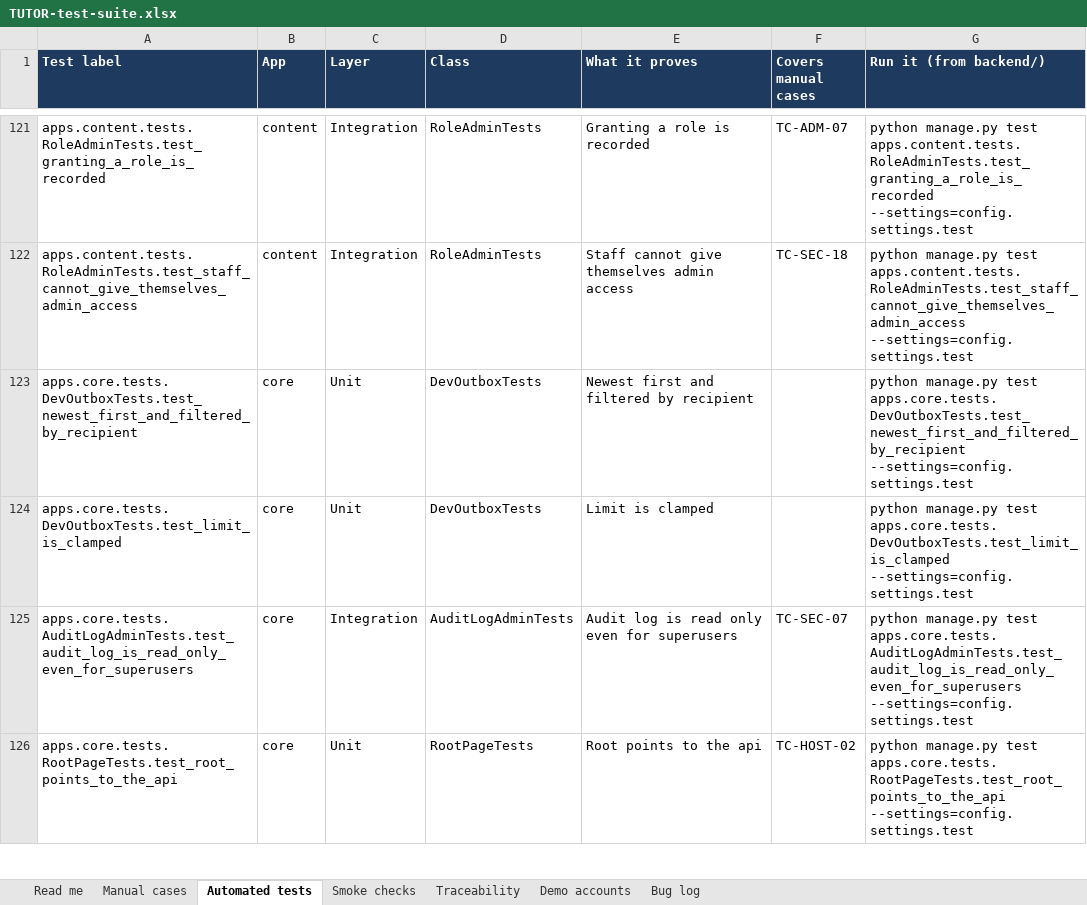
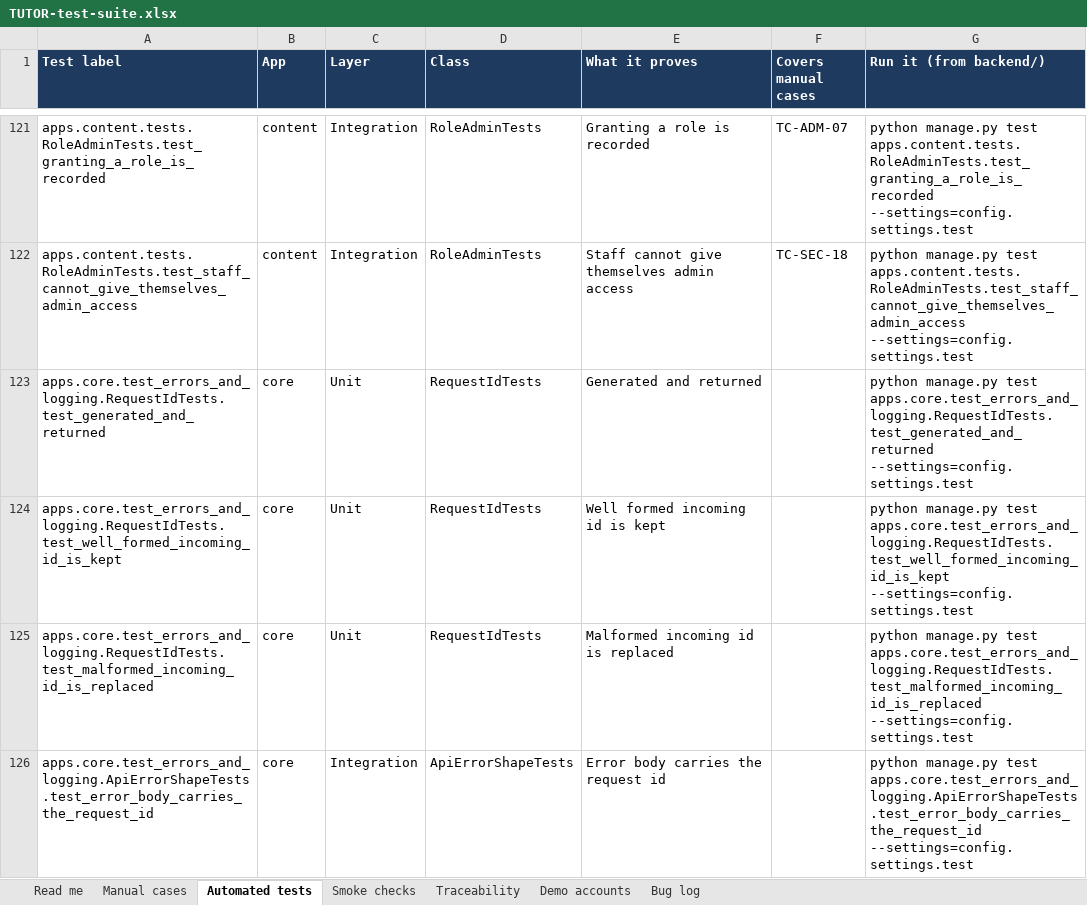
Before and after one commit to sachinks/tutor, an Excel workbook: docs/testing/TUTOR-test-suite.xlsx, sheet Automated tests, drawn as a sheet; only a part is shown, gaps mark what is left out; the shorter side is filled out with more unchanged rows; values as stored, in another font and other column widths than the file's, no borders; charts and pictures not drawn; the diff covers the shown part only; the diff names each change by its address in the sheet, - before the commit and + after, or states it on an @@ line.

Commit message:
Add demo world, logging and full test suite
apps/demo with 5 courses, 19 demo people incl. 4 product admins and learning history (seed_demo). Request IDs, global error handling, rotating local logs, secrets kept out of hosted logs. Test strategy, authorization matrix, boundary tests, OpenAPI contract check, load test, workbook with 101 manual and 220 automated tests. AI service design for review. Decisions D32-D35.

```diff
--- a/docs/testing/TUTOR-test-suite.xlsx (sheet Automated tests)
+++ b/docs/testing/TUTOR-test-suite.xlsx (sheet Automated tests)
+row 123: apps.core.test_errors_and_logging.RequestIdTests.test_generated_and_returned | core | Unit | RequestIdTests | Generated and returned |  | python manage.py test apps.core.test_errors_and_logging.RequestIdTests.test_generated_and_returned --settings=config.settings.test
+row 124: apps.core.test_errors_and_logging.RequestIdTests.test_well_formed_incoming_id_is_kept | core | Unit | RequestIdTests | Well formed incoming id is kept |  | python manage.py test apps.core.test_errors_and_logging.RequestIdTests.test_well_formed_incoming_id_is_kept --settings=config.settings.test
+row 125: apps.core.test_errors_and_logging.RequestIdTests.test_malformed_incoming_id_is_replaced | core | Unit | RequestIdTests | Malformed incoming id is replaced |  | python manage.py test apps.core.test_errors_and_logging.RequestIdTests.test_malformed_incoming_id_is_replaced --settings=config.settings.test
+row 126: apps.core.test_errors_and_logging.ApiErrorShapeTests.test_error_body_carries_the_request_id | core | Integration | ApiErrorShapeTests | Error body carries the request id |  | python manage.py test apps.core.test_errors_and_logging.ApiErrorShapeTests.test_error_body_carries_the_request_id --settings=config.settings.test
```
Also changed, not shown: 10 added rows elsewhere in this sheet, sheet Read me, 40 other files.
